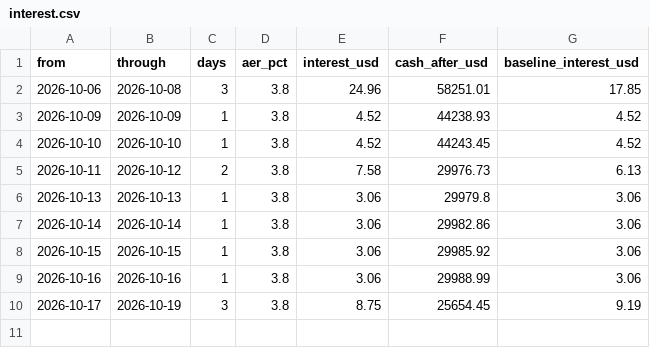
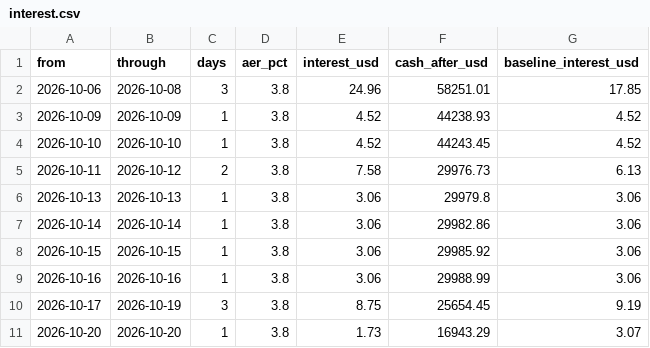
Before and after one commit to oskarajaspinall-cell/paper-portfolio, a CSV file: portfolio/interest.csv, drawn as a sheet.

```diff
--- a/portfolio/interest.csv
+++ b/portfolio/interest.csv
@@ -10 +10,2 @@ from,through,days,aer_pct,interest_usd,cash_after_usd,baseline_interest_usd
 2026-10-17,2026-10-19,3,3.8,8.75,25654.45,9.19
+2026-10-20,2026-10-20,1,3.8,1.73,16943.29,3.07
```
Also changed, not shown: portfolio/entry_watch.csv, 11 other files.
